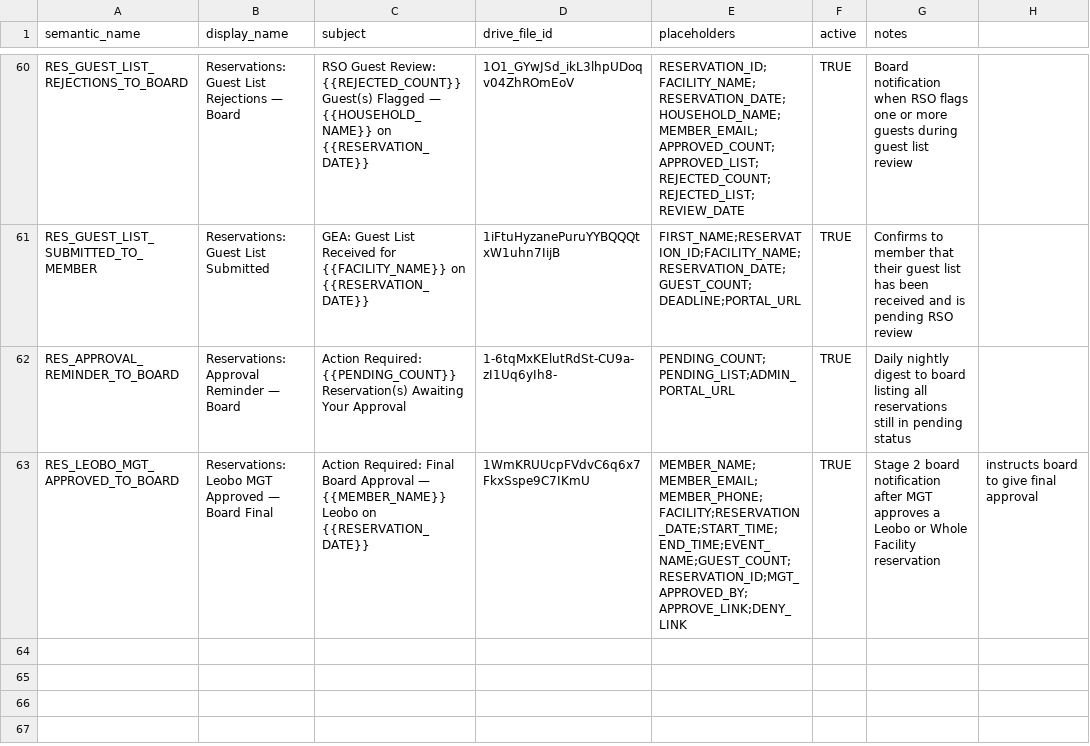
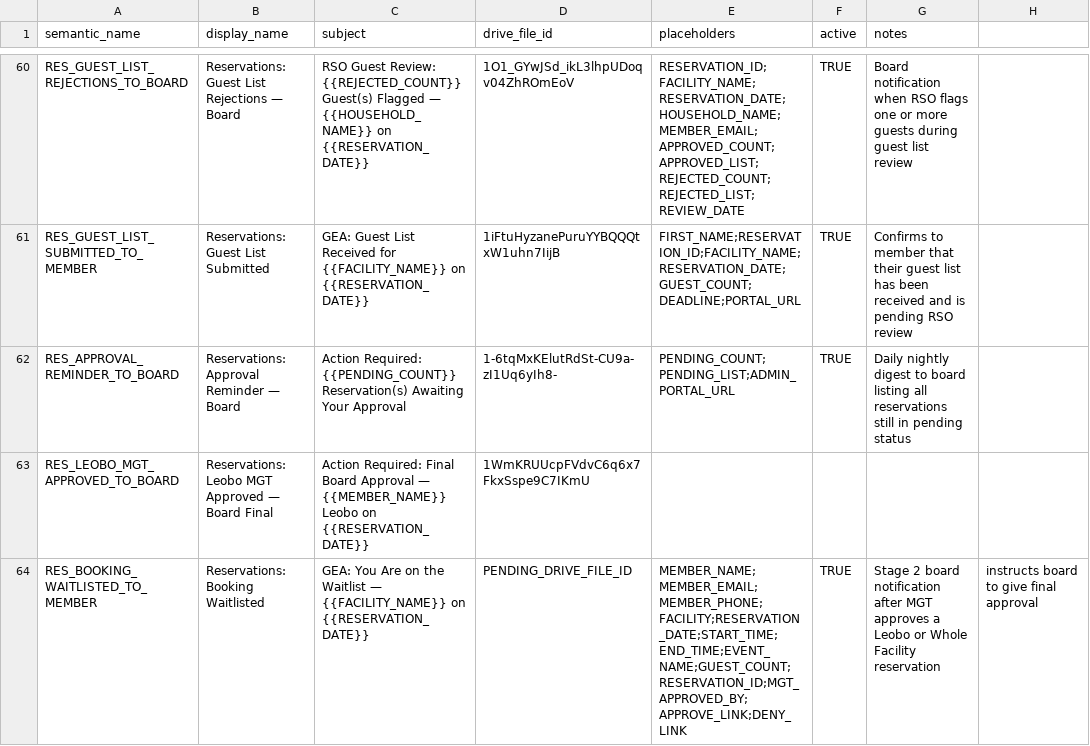
Before and after one commit to geabotswana/gea-website, a CSV file: docs/email_templates/Email_Templates_Sheet.csv, drawn as a sheet; only a part is shown, gaps mark what is left out.

```diff
--- a/docs/email_templates/Email_Templates_Sheet.csv
+++ b/docs/email_templates/Email_Templates_Sheet.csv
@@ -62,2 +62,3 @@ RES_GUEST_LIST_SUBMITTED_TO_MEMBER;Reservations: Guest List Submitted;GEA: Guest
 RES_APPROVAL_REMINDER_TO_BOARD;Reservations: Approval Reminder — Board;Action Required: {{PENDING_COUNT}} Reservation(s) Awaiting Your Approval;1-6tqMxKElutRdSt-CU9a-zI1Uq6yIh8-;"PENDING_COUNT;PENDING_LIST;ADMIN_PORTAL_URL";TRUE;Daily nightly digest to board listing all reservations still in pending status
-RES_LEOBO_MGT_APPROVED_TO_BOARD;Reservations: Leobo MGT Approved — Board Final;Action Required: Final Board Approval — {{MEMBER_NAME}} Leobo on {{RESERVATION_DATE}};1WmKRUUcpFVdvC6q6x7FkxSspe9C7IKmU;"MEMBER_NAME;MEMBER_EMAIL;MEMBER_PHONE;FACILITY;RESERVATION_DATE;START_TIME;END_TIME;EVENT_NAME;GUEST_COUNT;RESERVATION_ID;MGT_APPROVED_BY;APPROVE_LINK;DENY_LINK";TRUE;Stage 2 board notification after MGT approves a Leobo or Whole Facility reservation; instructs board to give final approval
+RES_LEOBO_MGT_APPROVED_TO_BOARD;Reservations: Leobo MGT Approved — Board Final;Action Required: Final Board Approval — {{MEMBER_NAME}} Leobo on {{RESERVATION_DATE}};1WmKRUUcpFVdvC6q6x7FkxSspe9C7IKmU;
+RES_BOOKING_WAITLISTED_TO_MEMBER;Reservations: Booking Waitlisted;GEA: You Are on the Waitlist — {{FACILITY_NAME}} on {{RESERVATION_DATE}};PENDING_DRIVE_FILE_ID;"MEMBER_NAME;MEMBER_EMAIL;MEMBER_PHONE;FACILITY;RESERVATION_DATE;START_TIME;END_TIME;EVENT_NAME;GUEST_COUNT;RESERVATION_ID;MGT_APPROVED_BY;APPROVE_LINK;DENY_LINK";TRUE;Stage 2 board notification after MGT approves a Leobo or Whole Facility reservation; instructs board to give final approval
```
Also changed, not shown: 7 other files.
